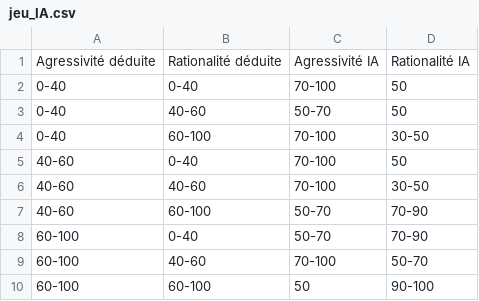
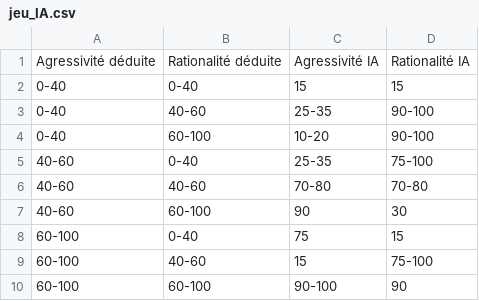
Before and after one commit to Gouga34/TERM1_Poker, a CSV file: Application/ressources/Profilage/ProfilageStatique/jeu_IA.csv, drawn as a sheet.

Commit message:
Ajout du fichier de calibrage pour gagner avec les nouvelles valeurs

```diff
--- a/Application/ressources/Profilage/ProfilageStatique/jeu_IA.csv
+++ b/Application/ressources/Profilage/ProfilageStatique/jeu_IA.csv
@@ -1,10 +1,10 @@
 Agressivité déduite,Rationalité déduite,Agressivité IA,Rationalité IA
-0-40,0-40,70-100,50
-0-40,40-60,50-70,50
-0-40,60-100,70-100,30-50
-40-60,0-40,70-100,50
-40-60,40-60,70-100,30-50
-40-60,60-100,50-70,70-90
-60-100,0-40,50-70,70-90
-60-100,40-60,70-100,50-70
-60-100,60-100,50,90-100
+0-40,0-40,15,15
+0-40,40-60,25-35,90-100
+0-40,60-100,10-20,90-100
+40-60,0-40,25-35,75-100
+40-60,40-60,70-80,70-80
+40-60,60-100,90,30
+60-100,0-40,75,15
+60-100,40-60,15,75-100
+60-100,60-100,90-100,90
```
